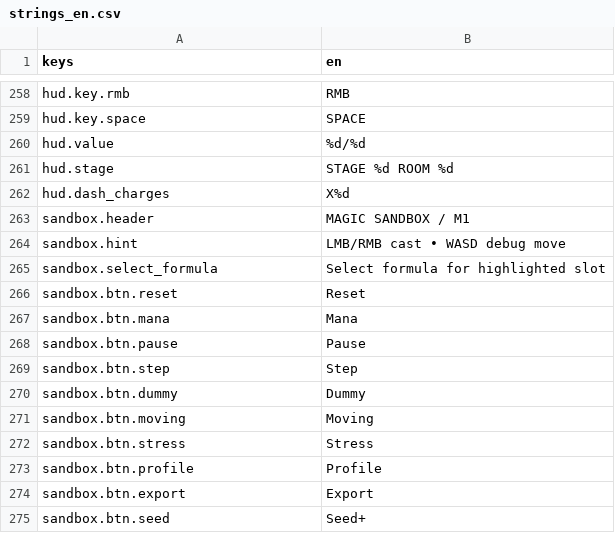
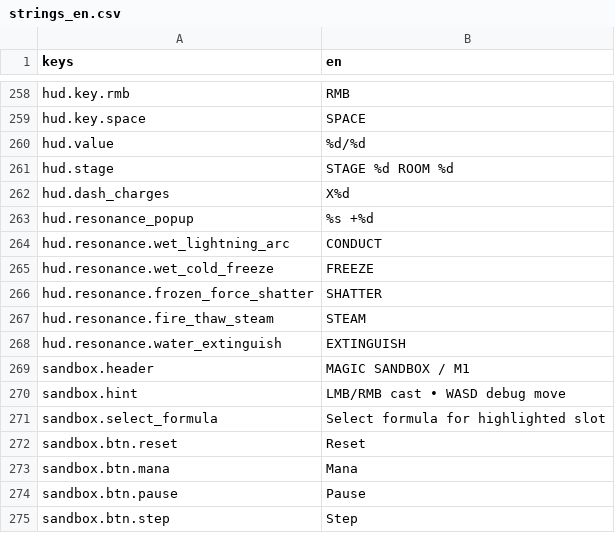
Before and after one commit to franklinjr12/ArcaneDungeon, a CSV file: i18n/strings_en.csv, drawn as a sheet; only a part is shown, gaps mark what is left out; the shorter side is filled out with more unchanged rows.

```diff
--- a/i18n/strings_en.csv
+++ b/i18n/strings_en.csv
@@ -285,2 +285,8 @@ hud.stage,STAGE %d   ROOM %d
 hud.dash_charges,X%d
+hud.resonance_popup,%s +%d
+hud.resonance.wet_lightning_arc,CONDUCT
+hud.resonance.wet_cold_freeze,FREEZE
+hud.resonance.frozen_force_shatter,SHATTER
+hud.resonance.fire_thaw_steam,STEAM
+hud.resonance.water_extinguish,EXTINGUISH
 sandbox.header,MAGIC SANDBOX  /  M1
```
Also changed, not shown: 22 other files.
